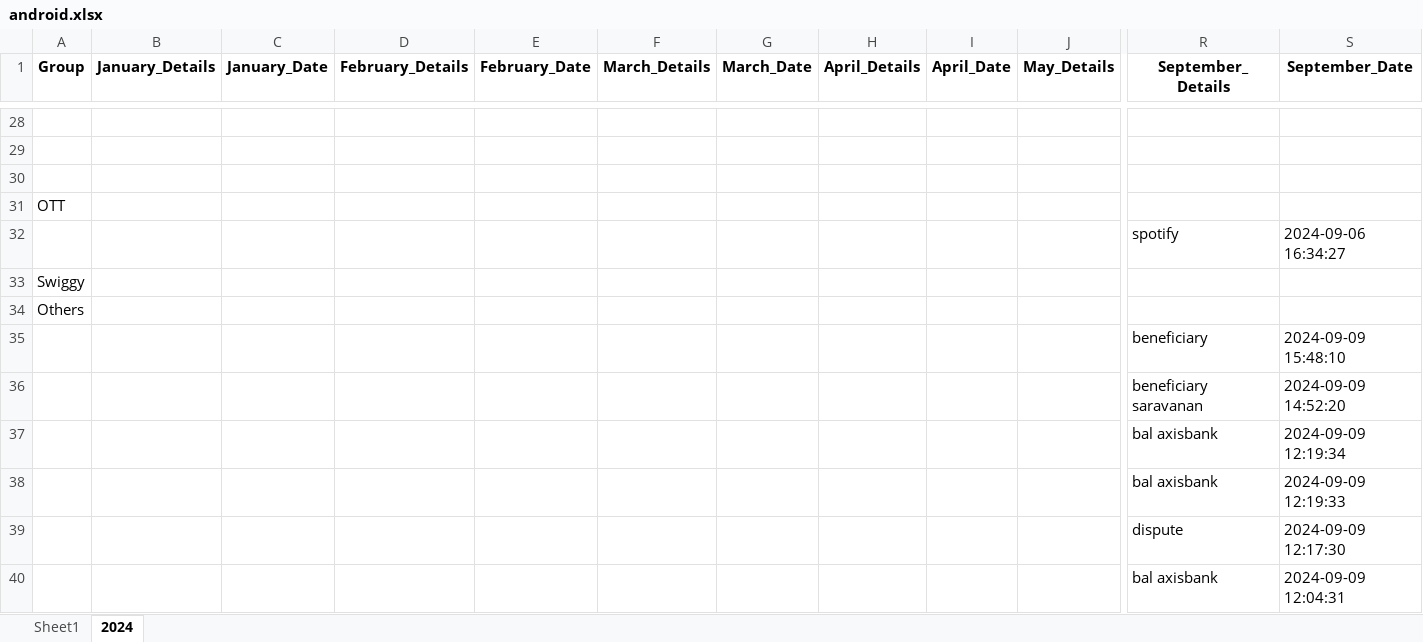
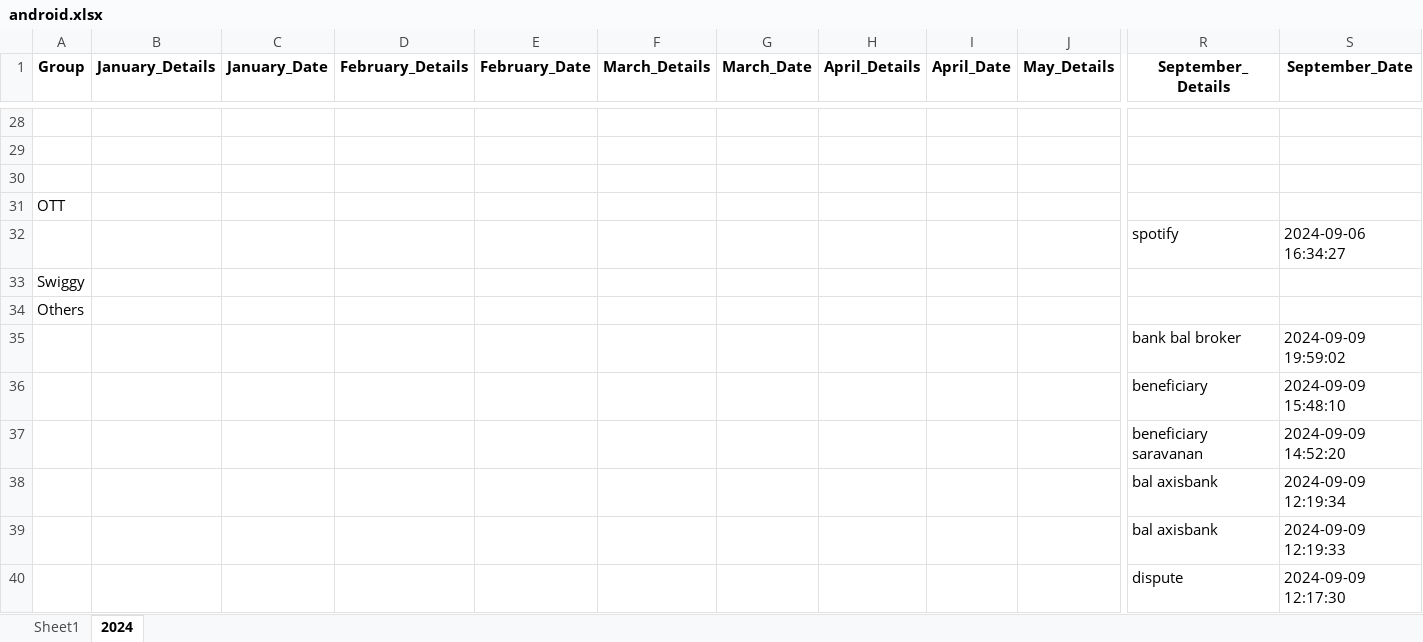
Before and after one commit to vinothvikas1987/LLM_Android, an Excel workbook: android.xlsx, sheet 2024, drawn as a sheet; only a part is shown, gaps mark what is left out; the shorter side is filled out with more unchanged rows; values as stored, in another font and other column widths than the file's, no borders; rows hold the shown columns only; the diff names each change by its address in the sheet, - before the commit and + after, or states it on an @@ line.

Commit message:
Update Excel file 2024-09-09 14:33:06.842074

```diff
--- a/android.xlsx (sheet 2024)
+++ b/android.xlsx (sheet 2024)
+row 35:  |  |  |  |  |  |  |  |  |  | bank bal broker | 2024-09-09 19:59:02
```
